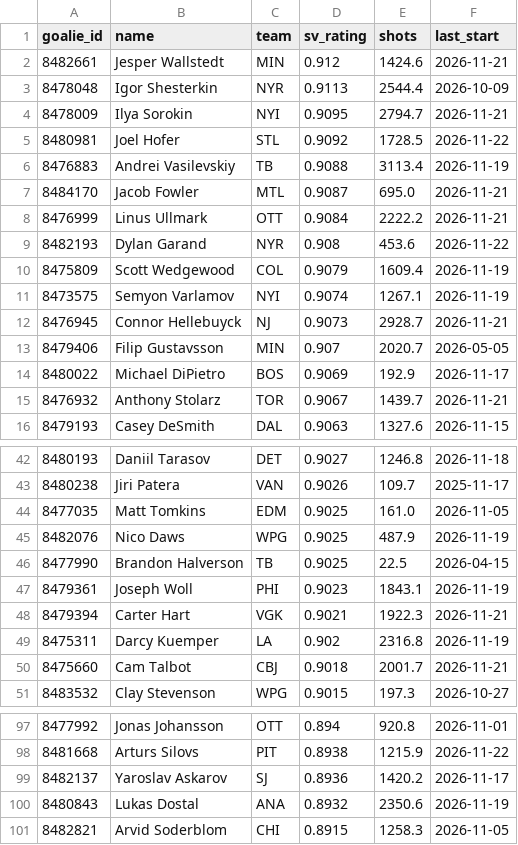
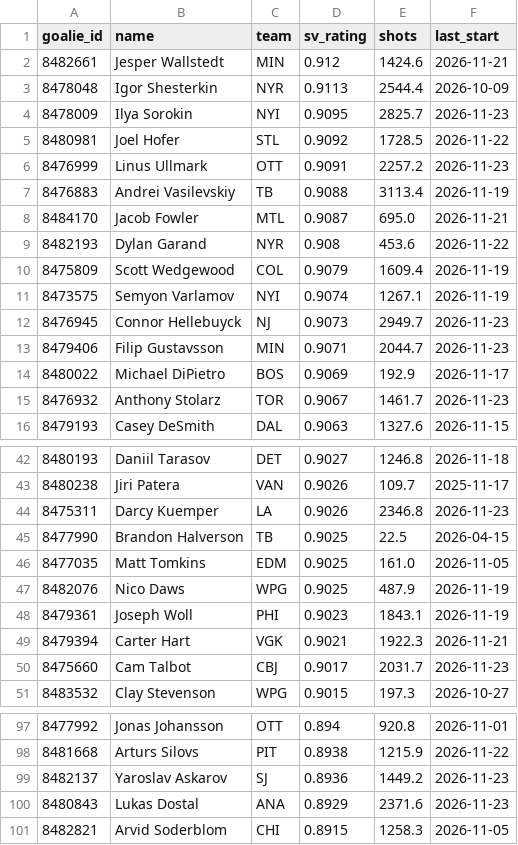
Before and after one commit to edberrouet05/NBA-Playoff-Predictor, a CSV file: data/nhl/nhl_goalies.csv, drawn as a sheet; only a part is shown, gaps mark what is left out; the diff covers the shown part only.

```diff
--- a/data/nhl/nhl_goalies.csv
+++ b/data/nhl/nhl_goalies.csv
@@ -3,7 +3,7 @@ goalie_id,name,team,sv_rating,shots,last_start
 8478048,Igor Shesterkin,NYR,0.9113,2544.4,2026-10-09
-8478009,Ilya Sorokin,NYI,0.9095,2794.7,2026-11-21
+8478009,Ilya Sorokin,NYI,0.9095,2825.7,2026-11-23
 8480981,Joel Hofer,STL,0.9092,1728.5,2026-11-22
+8476999,Linus Ullmark,OTT,0.9091,2257.2,2026-11-23
 8476883,Andrei Vasilevskiy,TB,0.9088,3113.4,2026-11-19
 8484170,Jacob Fowler,MTL,0.9087,695.0,2026-11-21
-8476999,Linus Ullmark,OTT,0.9084,2222.2,2026-11-21
 8482193,Dylan Garand,NYR,0.908,453.6,2026-11-22
@@ -11,6 +11,6 @@ goalie_id,name,team,sv_rating,shots,last_start
 8473575,Semyon Varlamov,NYI,0.9074,1267.1,2026-11-19
-8476945,Connor Hellebuyck,NJ,0.9073,2928.7,2026-11-21
-8479406,Filip Gustavsson,MIN,0.907,2020.7,2026-05-05
+8476945,Connor Hellebuyck,NJ,0.9073,2949.7,2026-11-23
+8479406,Filip Gustavsson,MIN,0.9071,2044.7,2026-11-23
 8480022,Michael DiPietro,BOS,0.9069,192.9,2026-11-17
-8476932,Anthony Stolarz,TOR,0.9067,1439.7,2026-11-21
+8476932,Anthony Stolarz,TOR,0.9067,1461.7,2026-11-23
 8479193,Casey DeSmith,DAL,0.9063,1327.6,2026-11-15
@@ -43,9 +43,9 @@ goalie_id,name,team,sv_rating,shots,last_start
 8480238,Jiri Patera,VAN,0.9026,109.7,2025-11-17
+8475311,Darcy Kuemper,LA,0.9026,2346.8,2026-11-23
+8477990,Brandon Halverson,TB,0.9025,22.5,2026-04-15
 8477035,Matt Tomkins,EDM,0.9025,161.0,2026-11-05
 8482076,Nico Daws,WPG,0.9025,487.9,2026-11-19
-8477990,Brandon Halverson,TB,0.9025,22.5,2026-04-15
 8479361,Joseph Woll,PHI,0.9023,1843.1,2026-11-19
 8479394,Carter Hart,VGK,0.9021,1922.3,2026-11-21
-8475311,Darcy Kuemper,LA,0.902,2316.8,2026-11-19
-8475660,Cam Talbot,CBJ,0.9018,2001.7,2026-11-21
+8475660,Cam Talbot,CBJ,0.9017,2031.7,2026-11-23
 8483532,Clay Stevenson,WPG,0.9015,197.3,2026-10-27
@@ -98,4 +98,4 @@ goalie_id,name,team,sv_rating,shots,last_start
 8481668,Arturs Silovs,PIT,0.8938,1215.9,2026-11-22
-8482137,Yaroslav Askarov,SJ,0.8936,1420.2,2026-11-17
-8480843,Lukas Dostal,ANA,0.8932,2350.6,2026-11-19
+8482137,Yaroslav Askarov,SJ,0.8936,1449.2,2026-11-23
+8480843,Lukas Dostal,ANA,0.8929,2371.6,2026-11-23
 8482821,Arvid Soderblom,CHI,0.8915,1258.3,2026-11-05
```
Also changed, not shown: 5 added rows, 5 removed rows and 2 moved rows elsewhere in this file, data/nhl/nhl_game_features_current.csv, data/nhl/nhl_team_state.csv.
